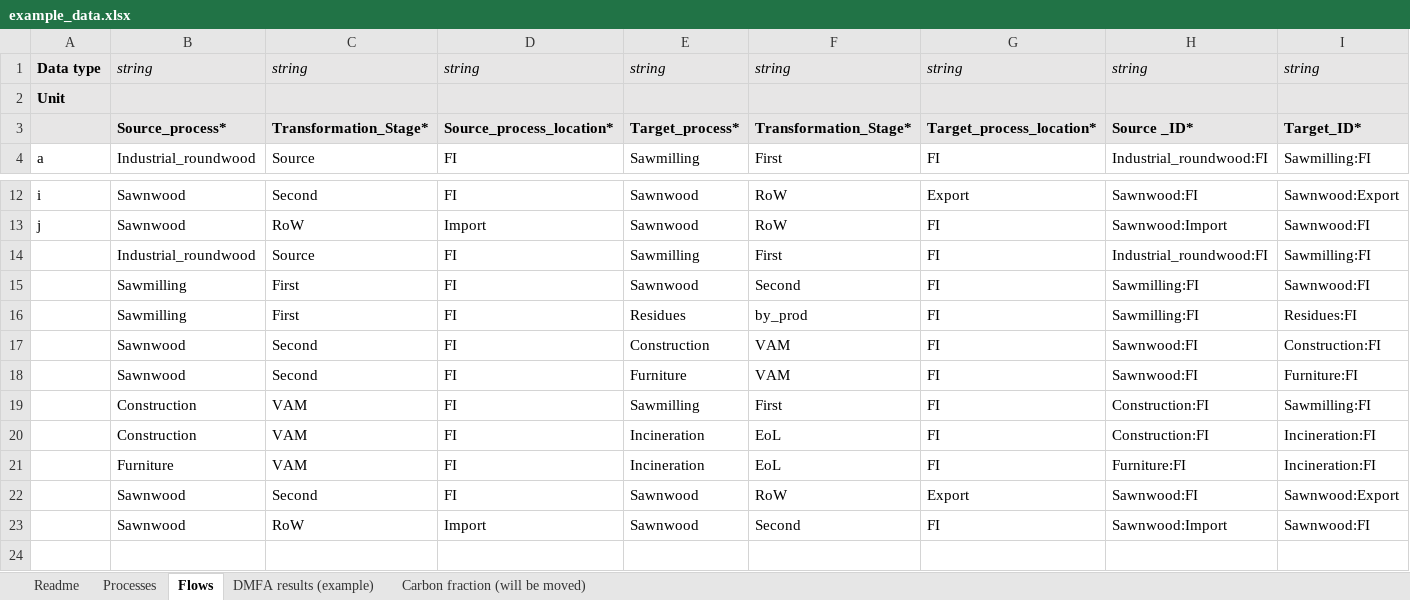
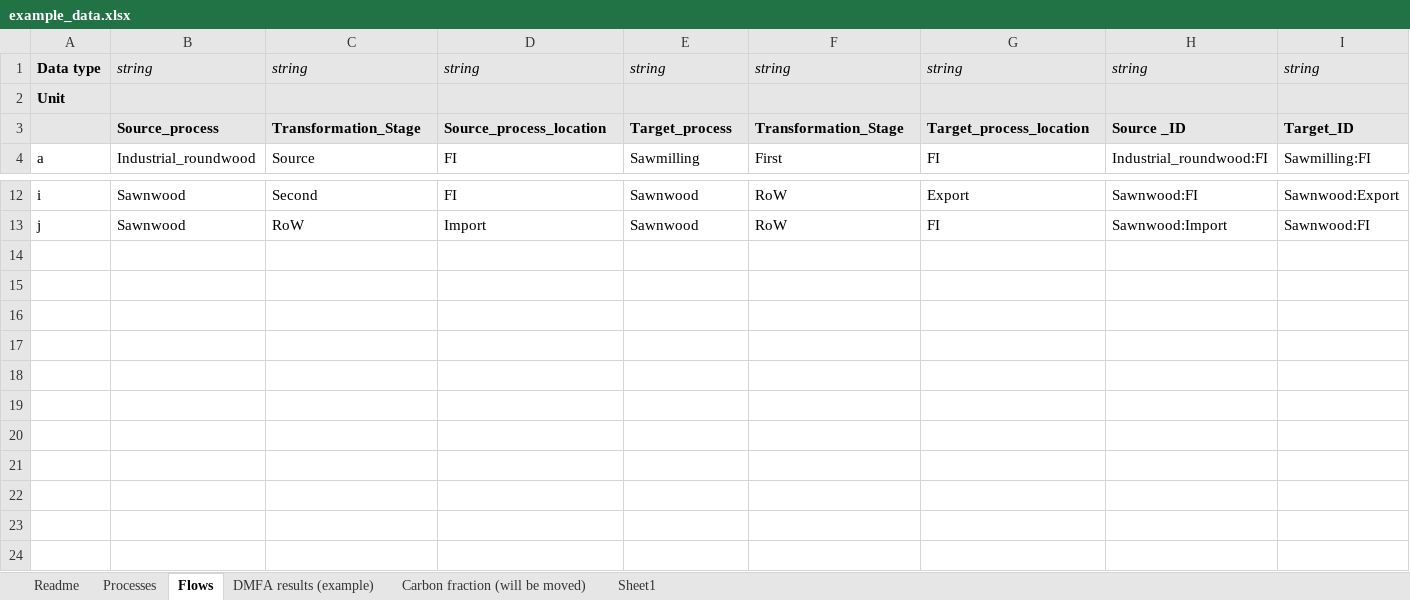
Before and after one commit to EuropeanForestInstitute/aiphoria, an Excel workbook: data/example_data.xlsx, sheet Flows, drawn as a sheet; only a part is shown, gaps mark what is left out; values as stored, in another font and other column widths than the file's, no borders; charts and pictures not drawn; rows hold the shown columns only; the diff covers the shown part only; the diff names each change by its address in the sheet, - before the commit and + after, or states it on an @@ line.

```diff
--- a/data/example_data.xlsx (sheet Flows)
+++ b/data/example_data.xlsx (sheet Flows)
+sheet tab: Sheet1
-B3: Source_process*
+B3: Source_process
-C3: Transformation_Stage*
+C3: Transformation_Stage
-D3: Source_process_location*
+D3: Source_process_location
-E3: Target_process*
+E3: Target_process
-F3: Transformation_Stage*
+F3: Transformation_Stage
-G3: Target_process_location*
+G3: Target_process_location
-H3: Source _ID*
+H3: Source _ID
-I3: Target_ID*
+I3: Target_ID
-row 14:  | Industrial_roundwood | Source | FI | Sawmilling | First | FI | Industrial_roundwood:FI | Sawmilling:FI
+row 14: (empty)
-row 15:  | Sawmilling | First | FI | Sawnwood | Second | FI | Sawmilling:FI | Sawnwood:FI
+row 15: (empty)
-row 16:  | Sawmilling | First | FI | Residues | by_prod | FI | Sawmilling:FI | Residues:FI
+row 16: (empty)
-row 17:  | Sawnwood | Second | FI | Construction | VAM | FI | Sawnwood:FI | Construction:FI
+row 17: (empty)
-row 18:  | Sawnwood | Second | FI | Furniture | VAM | FI | Sawnwood:FI | Furniture:FI
+row 18: (empty)
-row 19:  | Construction | VAM | FI | Sawmilling | First | FI | Construction:FI | Sawmilling:FI
+row 19: (empty)
-row 20:  | Construction | VAM | FI | Incineration | EoL | FI | Construction:FI | Incineration:FI
+row 20: (empty)
-row 21:  | Furniture | VAM | FI | Incineration | EoL | FI | Furniture:FI | Incineration:FI
+row 21: (empty)
-row 22:  | Sawnwood | Second | FI | Sawnwood | RoW | Export | Sawnwood:FI | Sawnwood:Export
+row 22: (empty)
-row 23:  | Sawnwood | RoW | Import | Sawnwood | Second | FI | Sawnwood:Import | Sawnwood:FI
+row 23: (empty)
```
Also changed, not shown: 2 edited cells elsewhere in this sheet, sheet Processes, charts or pictures.
